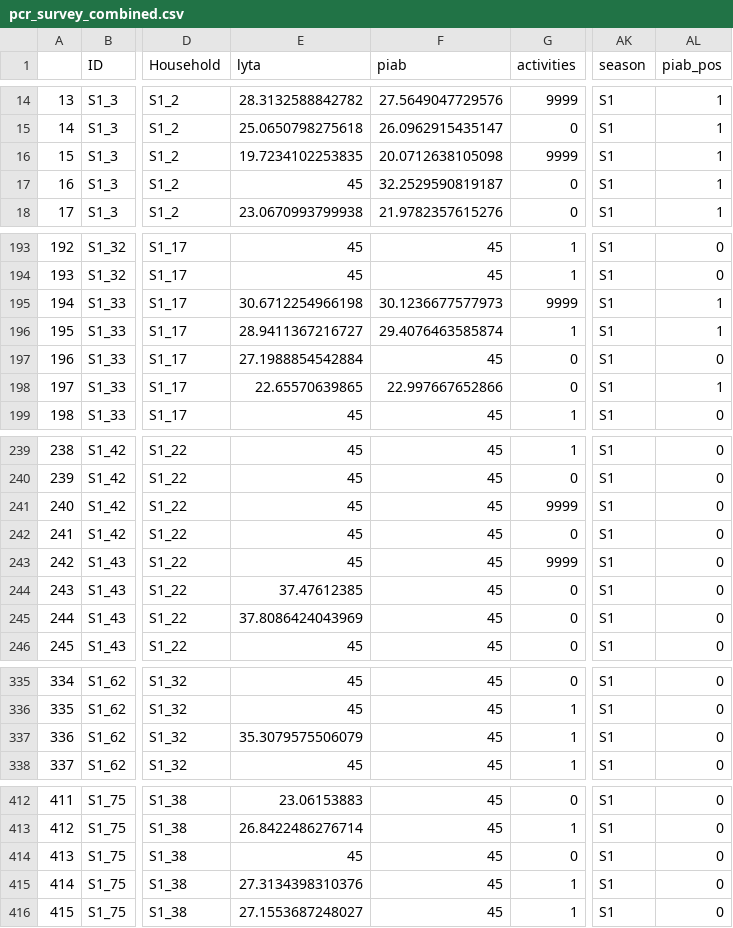
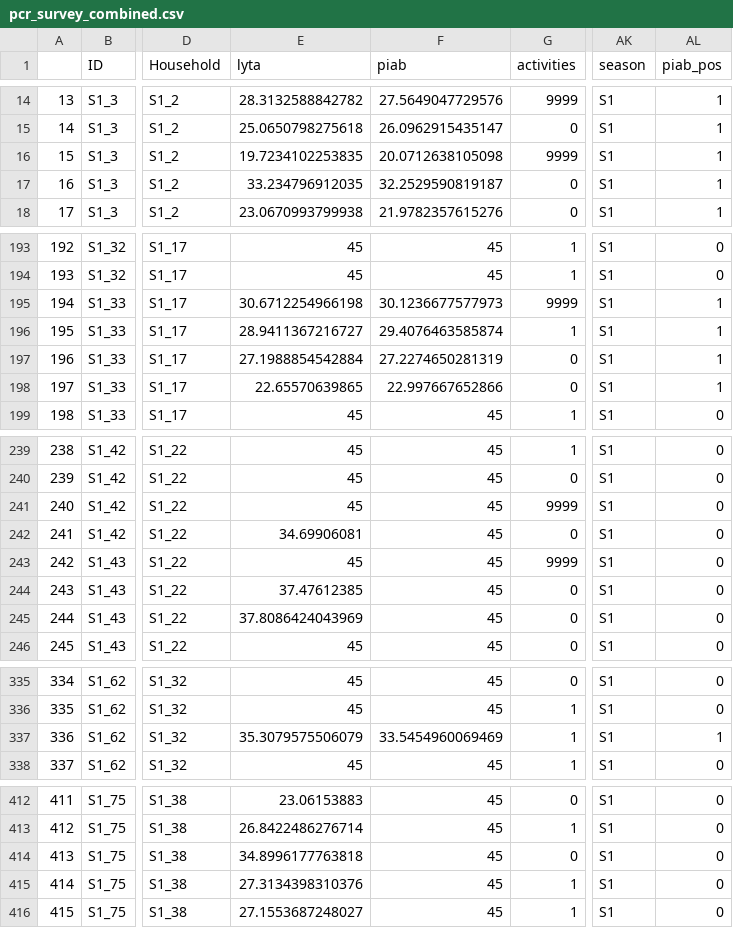
Before and after one commit to DanWeinberger/scope_qpcr_analysis, a CSV file: Data/pcr_survey_combined.csv, drawn as a sheet; only a part is shown, gaps mark what is left out; the diff covers the shown part only; the diff names each change by its address in the sheet, - before the commit and + after, or states it on an @@ line.

```diff
--- a/Data/pcr_survey_combined.csv
+++ b/Data/pcr_survey_combined.csv
-E17 (lyta): 45
+E17 (lyta): 33.234796912035
-F197 (piab): 45
+F197 (piab): 27.2274650281319
-AL197 (piab_pos): 0
+AL197 (piab_pos): 1
-E242 (lyta): 45
+E242 (lyta): 34.69906081
-F337 (piab): 45
+F337 (piab): 33.5454960069469
-AL337 (piab_pos): 0
+AL337 (piab_pos): 1
-E414 (lyta): 45
+E414 (lyta): 34.8996177763818
```
Also changed, not shown: 1 edited cell elsewhere in this file, Data/Result1_S2.csv, Data/Result2_S2.csv, 9 other files.
